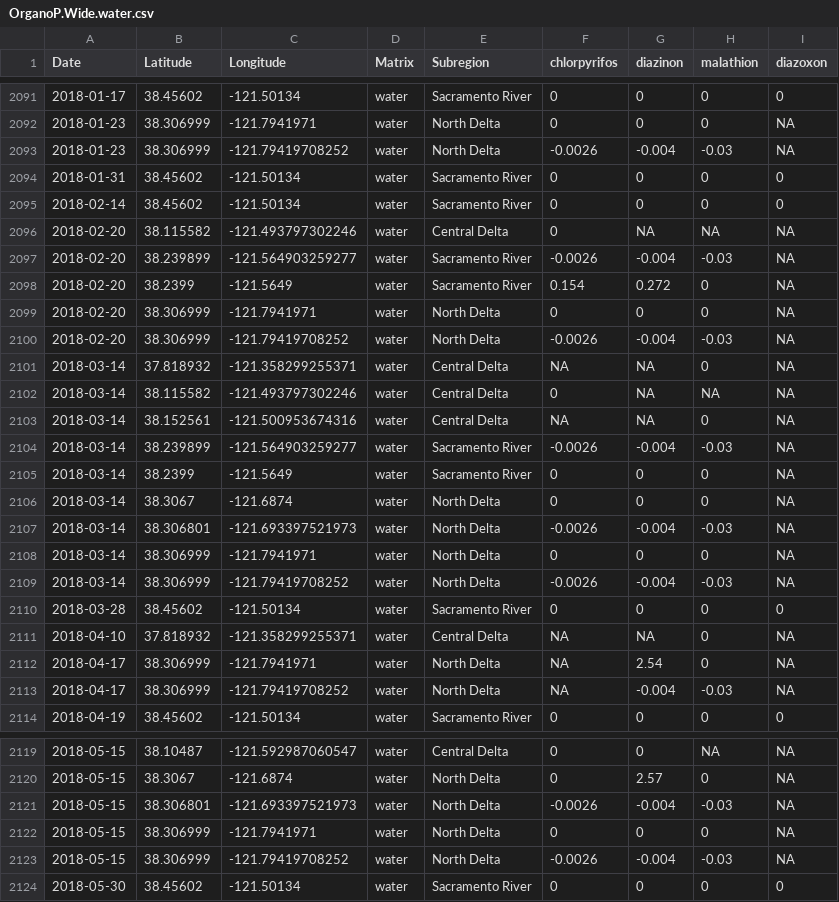
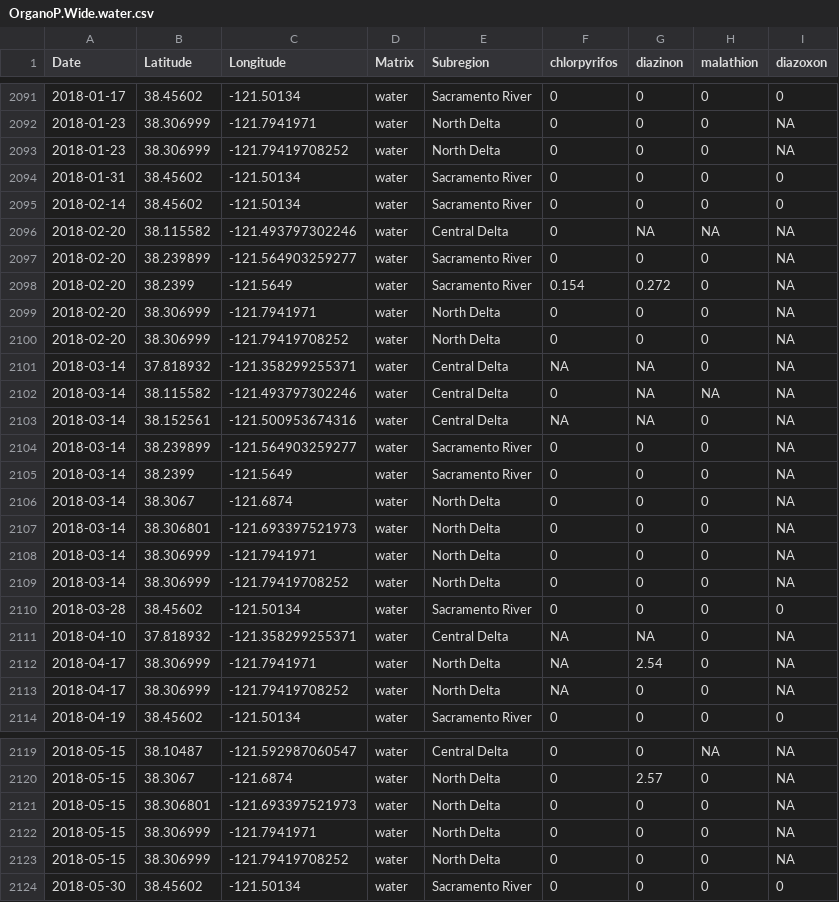
Before and after one commit to WWU-IETC-R-Collab/CEDENSURF-Mod, a CSV file: Data/Output/WideSubsets/OrganoP.Wide.water.csv, drawn as a sheet; only a part is shown, gaps mark what is left out; the diff covers the shown part only.

```diff
--- a/Data/Output/WideSubsets/OrganoP.Wide.water.csv
+++ b/Data/Output/WideSubsets/OrganoP.Wide.water.csv
@@ -2092,3 +2092,3 @@
 2018-01-23,38.306999,-121.7941971,"water","North Delta",0,0,0,NA
-2018-01-23,38.306999,-121.79419708252,"water","North Delta",-0.0026,-0.004,-0.03,NA
+2018-01-23,38.306999,-121.79419708252,"water","North Delta",0,0,0,NA
 2018-01-31,38.45602,-121.50134,"water","Sacramento River",0,0,0,0
@@ -2096,6 +2096,6 @@
 2018-02-20,38.115582,-121.493797302246,"water","Central Delta",0,NA,NA,NA
-2018-02-20,38.239899,-121.564903259277,"water","Sacramento River",-0.0026,-0.004,-0.03,NA
+2018-02-20,38.239899,-121.564903259277,"water","Sacramento River",0,0,0,NA
 2018-02-20,38.2399,-121.5649,"water","Sacramento River",0.154,0.272,0,NA
 2018-02-20,38.306999,-121.7941971,"water","North Delta",0,0,0,NA
-2018-02-20,38.306999,-121.79419708252,"water","North Delta",-0.0026,-0.004,-0.03,NA
+2018-02-20,38.306999,-121.79419708252,"water","North Delta",0,0,0,NA
 2018-03-14,37.818932,-121.358299255371,"water","Central Delta",NA,NA,0,NA
@@ -2103,8 +2103,8 @@
 2018-03-14,38.152561,-121.500953674316,"water","Central Delta",NA,NA,0,NA
-2018-03-14,38.239899,-121.564903259277,"water","Sacramento River",-0.0026,-0.004,-0.03,NA
+2018-03-14,38.239899,-121.564903259277,"water","Sacramento River",0,0,0,NA
 2018-03-14,38.2399,-121.5649,"water","Sacramento River",0,0,0,NA
 2018-03-14,38.3067,-121.6874,"water","North Delta",0,0,0,NA
-2018-03-14,38.306801,-121.693397521973,"water","North Delta",-0.0026,-0.004,-0.03,NA
+2018-03-14,38.306801,-121.693397521973,"water","North Delta",0,0,0,NA
 2018-03-14,38.306999,-121.7941971,"water","North Delta",0,0,0,NA
-2018-03-14,38.306999,-121.79419708252,"water","North Delta",-0.0026,-0.004,-0.03,NA
+2018-03-14,38.306999,-121.79419708252,"water","North Delta",0,0,0,NA
 2018-03-28,38.45602,-121.50134,"water","Sacramento River",0,0,0,0
@@ -2112,3 +2112,3 @@
 2018-04-17,38.306999,-121.7941971,"water","North Delta",NA,2.54,0,NA
-2018-04-17,38.306999,-121.79419708252,"water","North Delta",NA,-0.004,-0.03,NA
+2018-04-17,38.306999,-121.79419708252,"water","North Delta",NA,0,0,NA
 2018-04-19,38.45602,-121.50134,"water","Sacramento River",0,0,0,0
@@ -2120,5 +2120,5 @@
 2018-05-15,38.3067,-121.6874,"water","North Delta",0,2.57,0,NA
-2018-05-15,38.306801,-121.693397521973,"water","North Delta",-0.0026,-0.004,-0.03,NA
+2018-05-15,38.306801,-121.693397521973,"water","North Delta",0,0,0,NA
 2018-05-15,38.306999,-121.7941971,"water","North Delta",0,0,0,NA
-2018-05-15,38.306999,-121.79419708252,"water","North Delta",-0.0026,-0.004,-0.03,NA
+2018-05-15,38.306999,-121.79419708252,"water","North Delta",0,0,0,NA
 2018-05-30,38.45602,-121.50134,"water","Sacramento River",0,0,0,0
```
Also changed, not shown: 24 edited cells elsewhere in this file, Data/Output/WideSubsets/Other.Wide.water.csv, Data/Output/WideSubsets/Pyre.Wide.water.csv, 4 other files.
